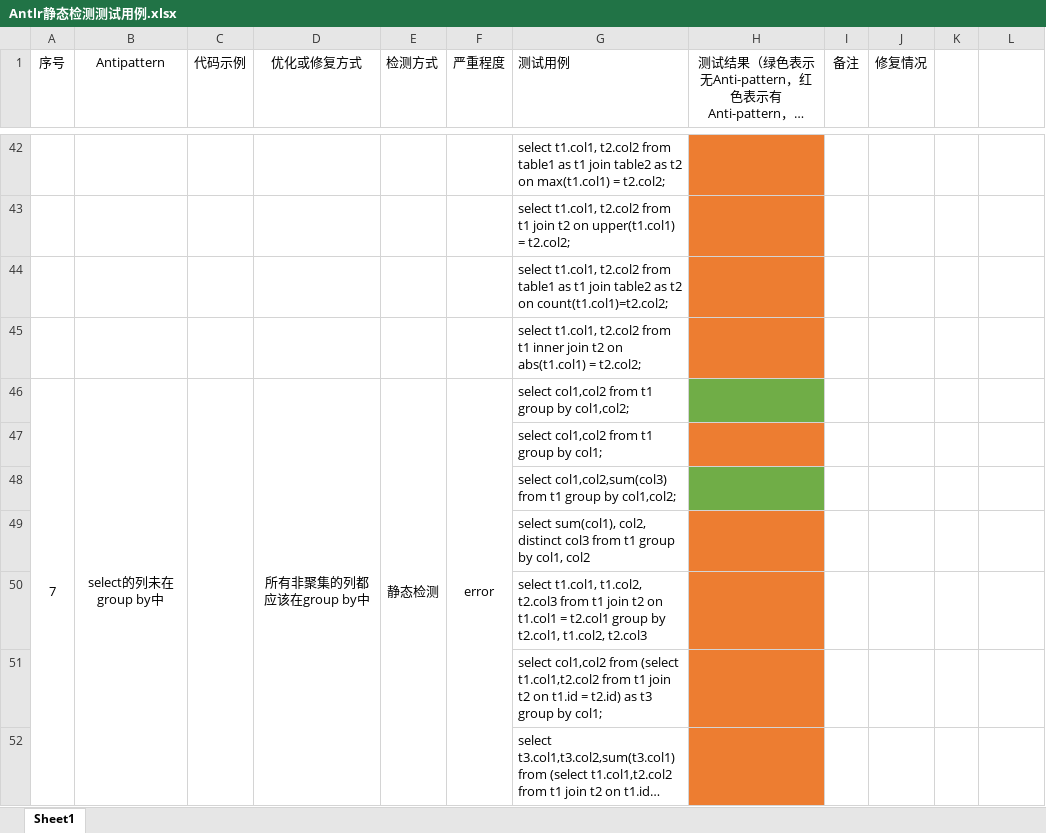
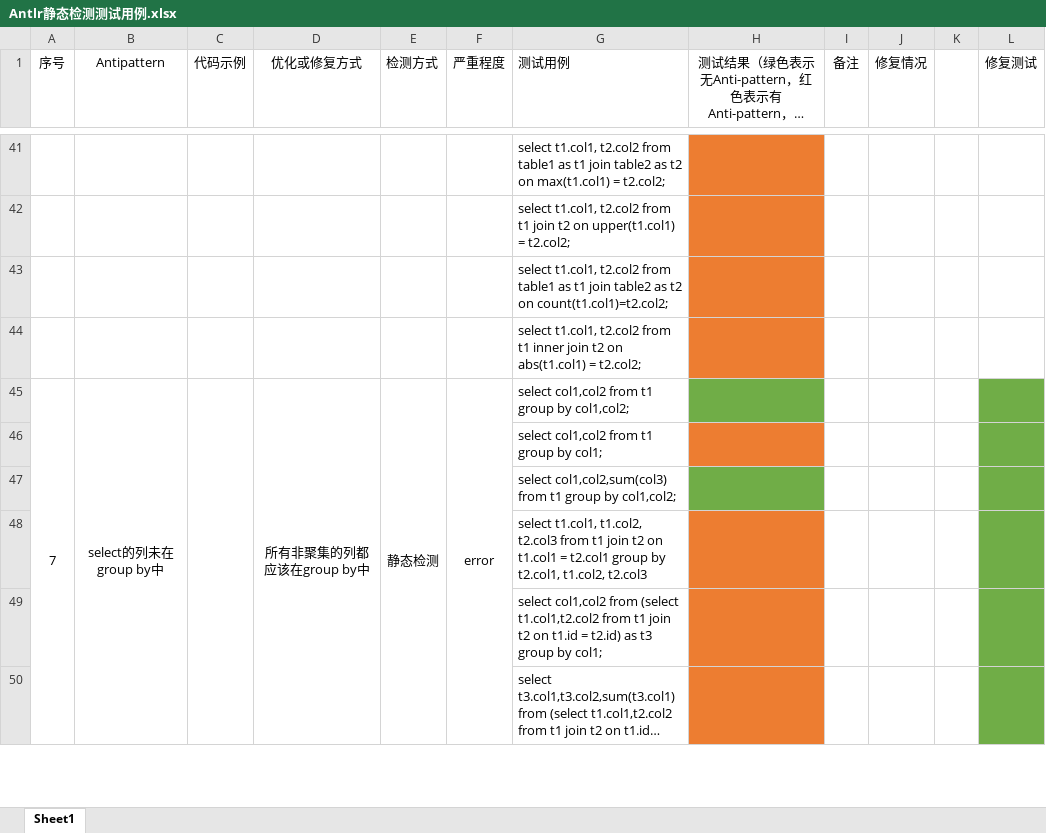
Before and after one commit to RedSmallPanda/DetectionAndFixOfHiveQLAntiPattern, an Excel workbook: docs/Antlr静态检测测试用例.xlsx, sheet Sheet1, drawn as a sheet; only a part is shown, gaps mark what is left out; long unchanged cells end in …; values as stored, in another font and other column widths than the file's, no borders; removed rows and columns are numbered as before the commit, all else as after; the diff covers the shown part only; the diff names each change by its address in the sheet, - before the commit and + after, or states it on an @@ line.

```diff
--- a/docs/Antlr静态检测测试用例.xlsx (sheet Sheet1)
+++ b/docs/Antlr静态检测测试用例.xlsx (sheet Sheet1)
-L1: (empty)
+L1: 修复测试
-L45:L47 fill: none
+L45:L47 fill: #70AD47
-row 49:  |  |  |  |  |  | select sum(col1), col2, distinct col3 from t1 group by col1, col2
-L48:L50 fill: none
+L48:L50 fill: #70AD47
```
Also changed, not shown: 1 added row, 2 removed rows and cell formats elsewhere in this sheet, 1 other file.
